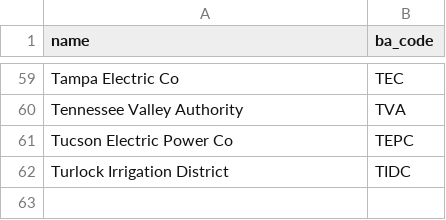
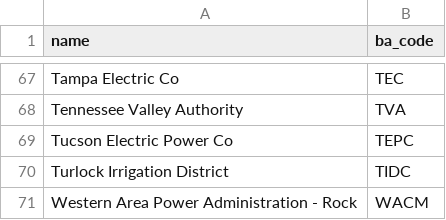
Before and after one commit to singularity-energy/open-grid-emissions, a CSV file: src/oge/reference_tables/utility_name_ba_code_map.csv, drawn as a sheet; only a part is shown, gaps mark what is left out; the diff covers the shown part only.

```diff
--- a/src/oge/reference_tables/utility_name_ba_code_map.csv
+++ b/src/oge/reference_tables/utility_name_ba_code_map.csv
@@ -62 +70,2 @@ Tucson Electric Power Co,TEPC
 Turlock Irrigation District,TIDC
+Western Area Power Administration - Rock,WACM
```
Also changed, not shown: 8 added rows elsewhere in this file, src/oge/reference_tables/energy_source_groups.csv, 2 other files.
